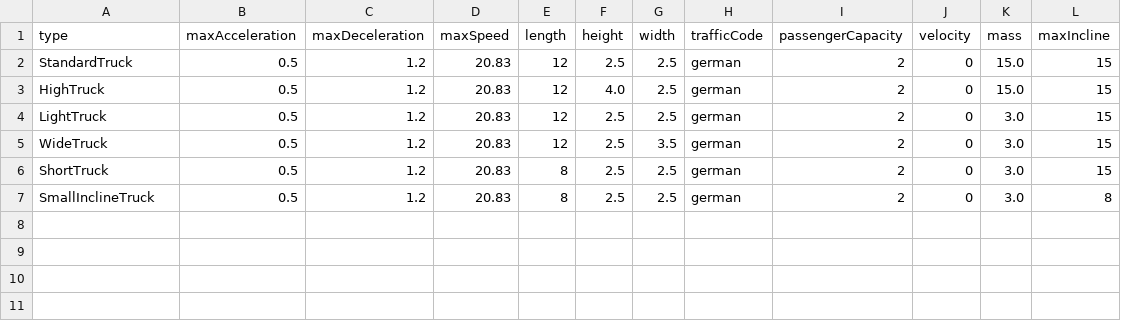
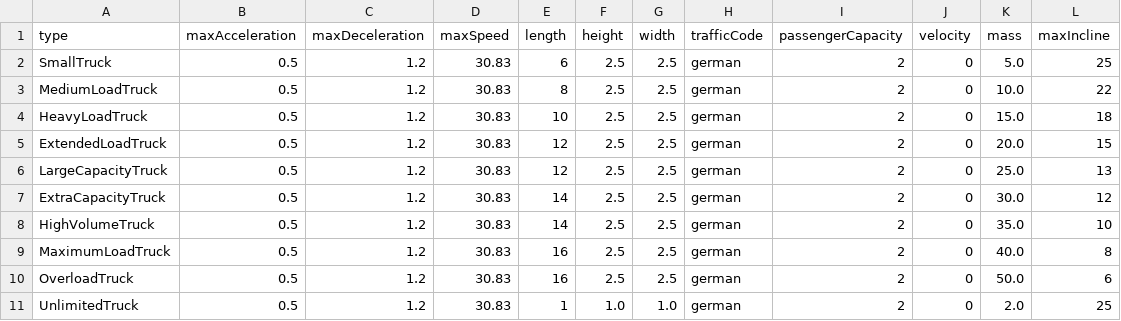
Before and after one commit to MARS-Group-HAW/model-soh, a CSV file: SOHLogisticsBox/resources/semi_truck.csv, drawn as a sheet.

Commit message:
Added realistic SemiTruck classes
Based on real Data the SemiTruck has been given more realistic weight classes

```diff
--- a/SOHLogisticsBox/resources/semi_truck.csv
+++ b/SOHLogisticsBox/resources/semi_truck.csv
@@ -1,7 +1,11 @@
 type,maxAcceleration,maxDeceleration,maxSpeed,length,height,width,trafficCode,passengerCapacity,velocity,mass,maxIncline
-StandardTruck,0.5,1.2,20.83,12,2.5,2.5,german,2,0,15.0,15
-HighTruck,0.5,1.2,20.83,12,4.0,2.5,german,2,0,15.0,15
-LightTruck,0.5,1.2,20.83,12,2.5,2.5,german,2,0,3.0,15
-WideTruck,0.5,1.2,20.83,12,2.5,3.5,german,2,0,3.0,15
-ShortTruck,0.5,1.2,20.83,8,2.5,2.5,german,2,0,3.0,15
-SmallInclineTruck,0.5,1.2,20.83,8,2.5,2.5,german,2,0,3.0,8
+SmallTruck,0.5,1.2,30.83,6,2.5,2.5,german,2,0,5.0,25
+MediumLoadTruck,0.5,1.2,30.83,8,2.5,2.5,german,2,0,10.0,22
+HeavyLoadTruck,0.5,1.2,30.83,10,2.5,2.5,german,2,0,15.0,18
+ExtendedLoadTruck,0.5,1.2,30.83,12,2.5,2.5,german,2,0,20.0,15
+LargeCapacityTruck,0.5,1.2,30.83,12,2.5,2.5,german,2,0,25.0,13
+ExtraCapacityTruck,0.5,1.2,30.83,14,2.5,2.5,german,2,0,30.0,12
+HighVolumeTruck,0.5,1.2,30.83,14,2.5,2.5,german,2,0,35.0,10
+MaximumLoadTruck,0.5,1.2,30.83,16,2.5,2.5,german,2,0,40.0,8
+OverloadTruck,0.5,1.2,30.83,16,2.5,2.5,german,2,0,50.0,6
+UnlimitedTruck,0.5,1.2,30.83,1,1.0,1.0,german,2,0,2.0,25
```
Also changed, not shown: 1 other file.
